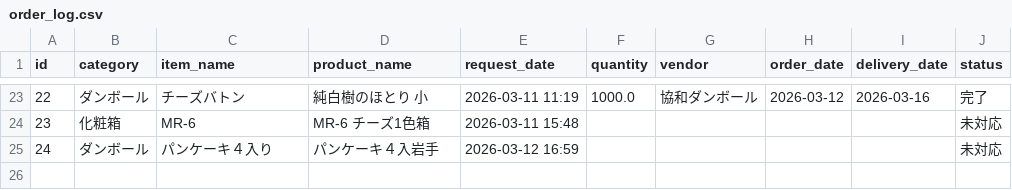
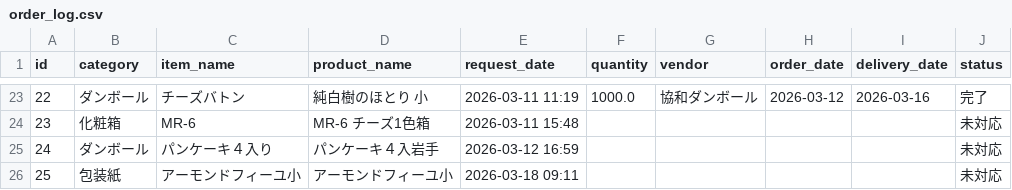
Before and after one commit to iplan381/zaiko-kanri, a CSV file: order_log.csv, drawn as a sheet; only a part is shown, gaps mark what is left out; the diff names each change by its address in the sheet, - before the commit and + after, or states it on an @@ line.

Commit message:
New Request

```diff
--- a/order_log.csv
+++ b/order_log.csv
+row 26: 25 | 包装紙 | アーモンドフィーユ小 | アーモンドフィーユ小 | 2026-03-18 09:11 |  |  |  |  | 未対応
```
